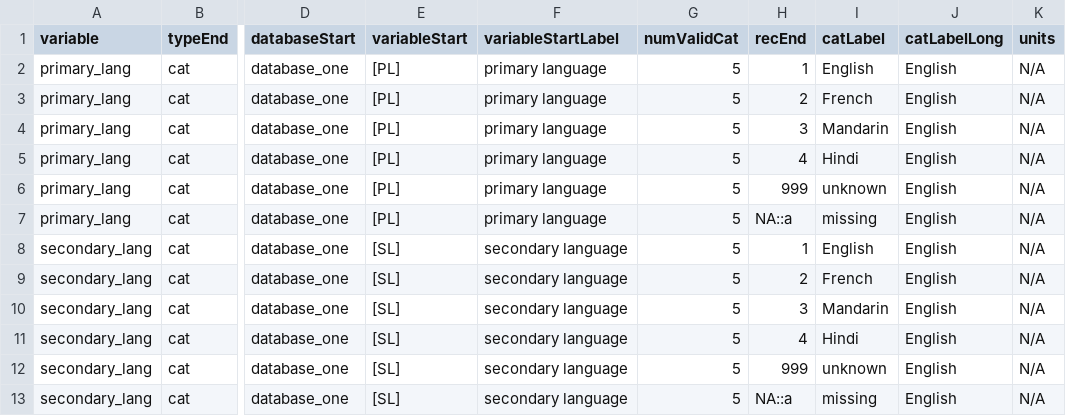
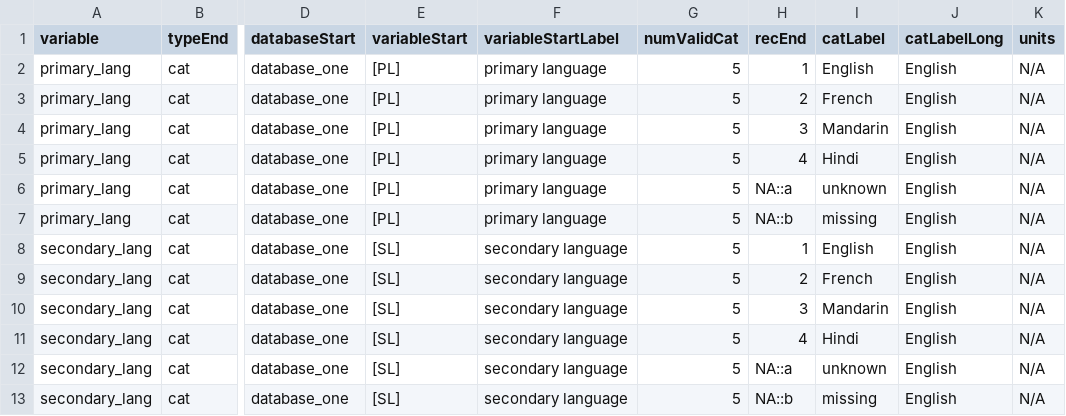
Before and after one commit to Big-Life-Lab/recodeflow, a CSV file: assets/vignettes/custom-variables/no-custom-variable-variable-details.csv, drawn as a sheet; only a part is shown, gaps mark what is left out; the diff names each change by its address in the sheet, - before the commit and + after, or states it on an @@ line.

```diff
--- a/assets/vignettes/custom-variables/no-custom-variable-variable-details.csv
+++ b/assets/vignettes/custom-variables/no-custom-variable-variable-details.csv
-H6 (recEnd): 999
+H6 (recEnd): NA::a
-H7 (recEnd): NA::a
+H7 (recEnd): NA::b
-H12 (recEnd): 999
+H12 (recEnd): NA::a
-H13 (recEnd): NA::a
+H13 (recEnd): NA::b
```
Also changed, not shown: assets/vignettes/custom-variables/custom-variable-variable-details.csv, 2 other files.
